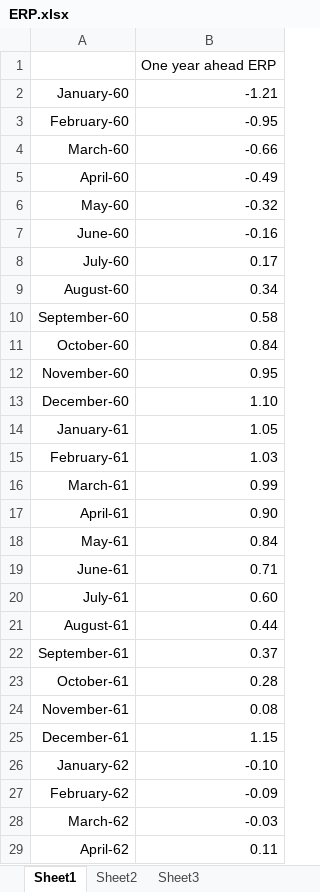
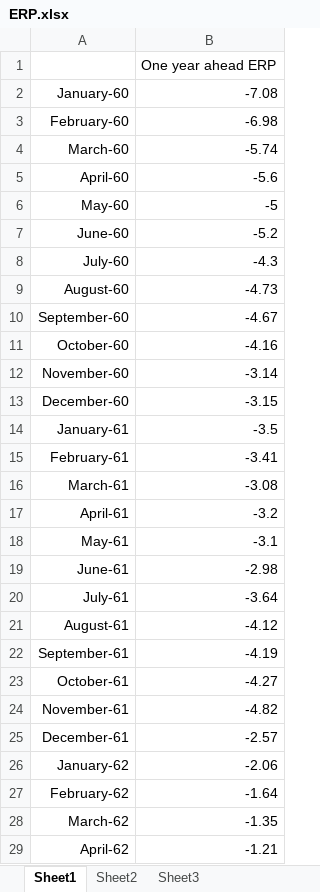
Before and after one commit to fernandoduarte/fernandoduarte, an Excel workbook: files/ERP.xlsx, sheet Sheet1, drawn as a sheet; only a part is shown; values as stored, in another font and other column widths than the file's, no borders; the diff covers the shown part only; the diff names each change by its address in the sheet, - before the commit and + after, or states it on an @@ line.

Commit message:
Add files via upload
Update of EPR through Sept 2019

```diff
--- a/files/ERP.xlsx (sheet Sheet1)
+++ b/files/ERP.xlsx (sheet Sheet1)
-B2: -1.21
+B2: -7.08
-B3: -0.95
+B3: -6.98
-B4: -0.66
+B4: -5.74
-B5: -0.49
+B5: -5.6
-B6: -0.32
+B6: -5
-B7: -0.16
+B7: -5.2
-B8: 0.17
+B8: -4.3
-B9: 0.34
+B9: -4.73
-B10: 0.58
+B10: -4.67
-B11: 0.84
+B11: -4.16
-B12: 0.95
+B12: -3.14
-B13: 1.10
+B13: -3.15
-B14: 1.05
+B14: -3.5
-B15: 1.03
+B15: -3.41
-B16: 0.99
+B16: -3.08
-B17: 0.90
+B17: -3.2
-B18: 0.84
+B18: -3.1
-B19: 0.71
+B19: -2.98
-B20: 0.60
+B20: -3.64
-B21: 0.44
+B21: -4.12
-B22: 0.37
+B22: -4.19
-B23: 0.28
+B23: -4.27
-B24: 0.08
+B24: -4.82
-B25: 1.15
+B25: -2.57
-B26: -0.10
+B26: -2.06
-B27: -0.09
+B27: -1.64
-B28: -0.03
+B28: -1.35
-B29: 0.11
+B29: -1.21
```
Also changed, not shown: 31 added rows and 657 edited cells elsewhere in this sheet.
